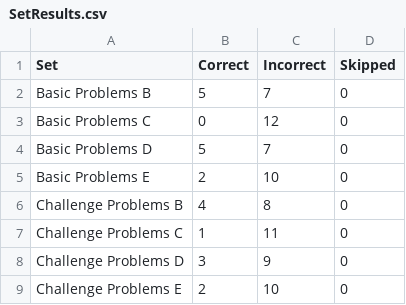
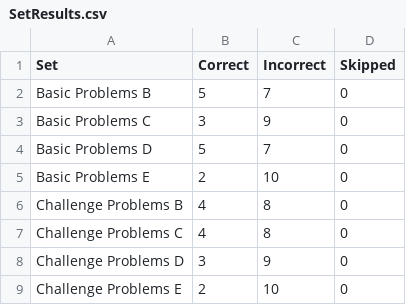
Before and after one commit to sonalsonavane/RPM-Project-Code, a CSV file: SetResults.csv, drawn as a sheet.

```diff
--- a/SetResults.csv
+++ b/SetResults.csv
@@ -2,3 +2,3 @@ Set,Correct,Incorrect,Skipped
 Basic Problems B,5,7,0
-Basic Problems C,0,12,0
+Basic Problems C,3,9,0
 Basic Problems D,5,7,0
@@ -6,3 +6,3 @@ Basic Problems E,2,10,0
 Challenge Problems B,4,8,0
-Challenge Problems C,1,11,0
+Challenge Problems C,4,8,0
 Challenge Problems D,3,9,0
```
Also changed, not shown: AgentAnswers.csv, ProblemResults.csv, 1 other file.
